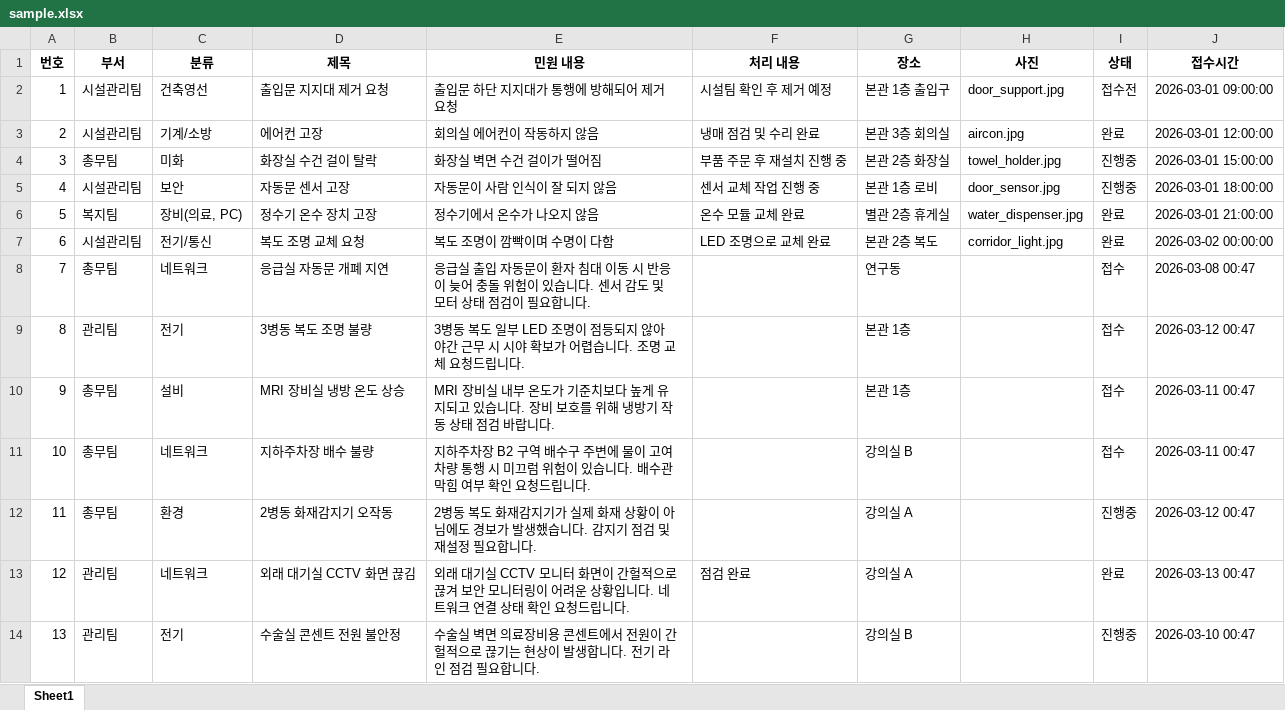
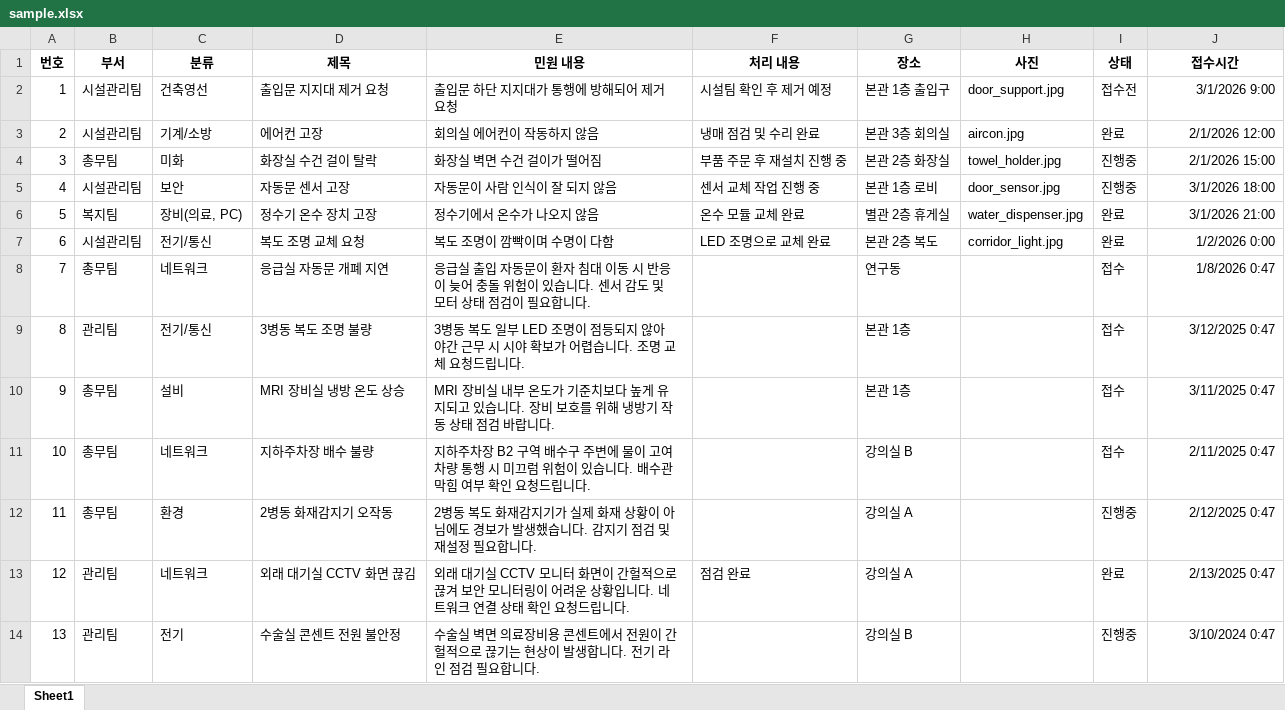
Before and after one commit to 23012/cau-fix-web, an Excel workbook: frontend/src/assests/files/sample.xlsx, sheet Sheet1, drawn as a sheet; only a part is shown; values as stored, in another font and other column widths than the file's, no borders; the diff covers the shown part only; the diff names each change by its address in the sheet, - before the commit and + after, or states it on an @@ line.

```diff
--- a/frontend/src/assests/files/sample.xlsx (sheet Sheet1)
+++ b/frontend/src/assests/files/sample.xlsx (sheet Sheet1)
-J2 (접수시간): 2026-03-01 09:00:00
+J2 (접수시간): 3/1/2026 9:00
-J3 (접수시간): 2026-03-01 12:00:00
+J3 (접수시간): 2/1/2026 12:00
-J4 (접수시간): 2026-03-01 15:00:00
+J4 (접수시간): 2/1/2026 15:00
-J5 (접수시간): 2026-03-01 18:00:00
+J5 (접수시간): 3/1/2026 18:00
-J6 (접수시간): 2026-03-01 21:00:00
+J6 (접수시간): 3/1/2026 21:00
-J7 (접수시간): 2026-03-02 00:00:00
+J7 (접수시간): 1/2/2026 0:00
-J8 (접수시간): 2026-03-08 00:47
+J8 (접수시간): 1/8/2026 0:47
-C9 (분류): 전기
+C9 (분류): 전기/통신
-J9 (접수시간): 2026-03-12 00:47
+J9 (접수시간): 3/12/2025 0:47
-J10 (접수시간): 2026-03-11 00:47
+J10 (접수시간): 3/11/2025 0:47
-J11 (접수시간): 2026-03-11 00:47
+J11 (접수시간): 2/11/2025 0:47
-J12 (접수시간): 2026-03-12 00:47
+J12 (접수시간): 2/12/2025 0:47
-J13 (접수시간): 2026-03-13 00:47
+J13 (접수시간): 2/13/2025 0:47
-J14 (접수시간): 2026-03-10 00:47
+J14 (접수시간): 3/10/2024 0:47
```
Also changed, not shown: 12 edited cells elsewhere in this sheet, 13 other files.
